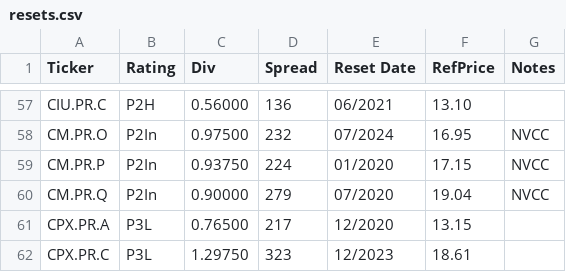
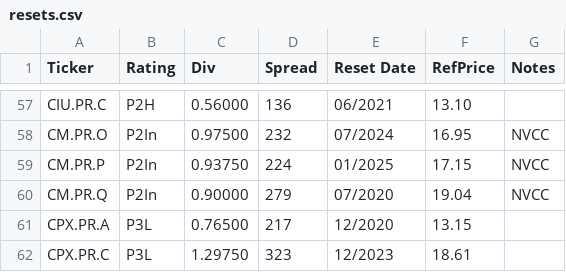
Before and after one commit to mishaba/canprefs, a CSV file: resets.csv, drawn as a sheet; only a part is shown, gaps mark what is left out.

Commit message:
Added fixed reset math and anticipation model

```diff
--- a/resets.csv
+++ b/resets.csv
@@ -58,3 +58,3 @@ CIU.PR.C,P2H,0.56000,136,06/2021,13.10,
 CM.PR.O,P2In,0.97500,232,07/2024,16.95,NVCC
-CM.PR.P,P2In,0.93750,224,01/2020,17.15,NVCC
+CM.PR.P,P2In,0.93750,224,01/2025,17.15,NVCC
 CM.PR.Q,P2In,0.90000,279,07/2020,19.04,NVCC
```
Also changed, not shown: 4 other files.
